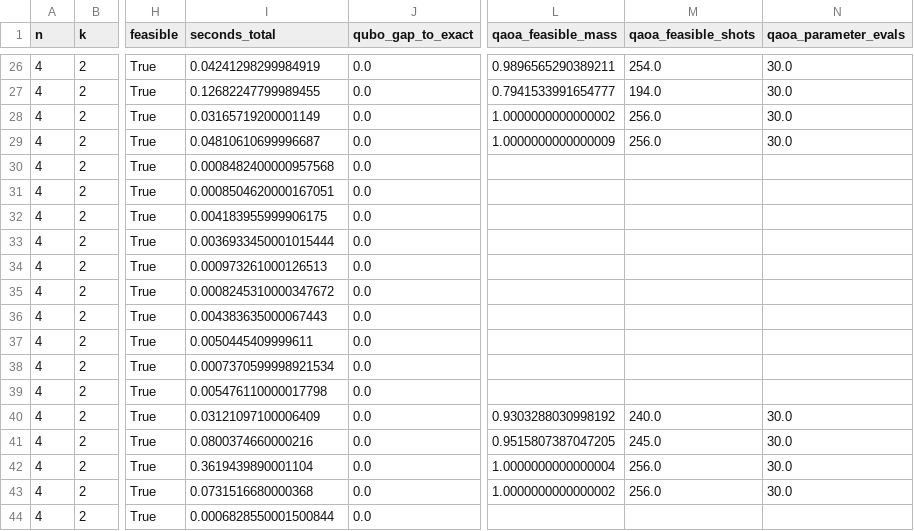
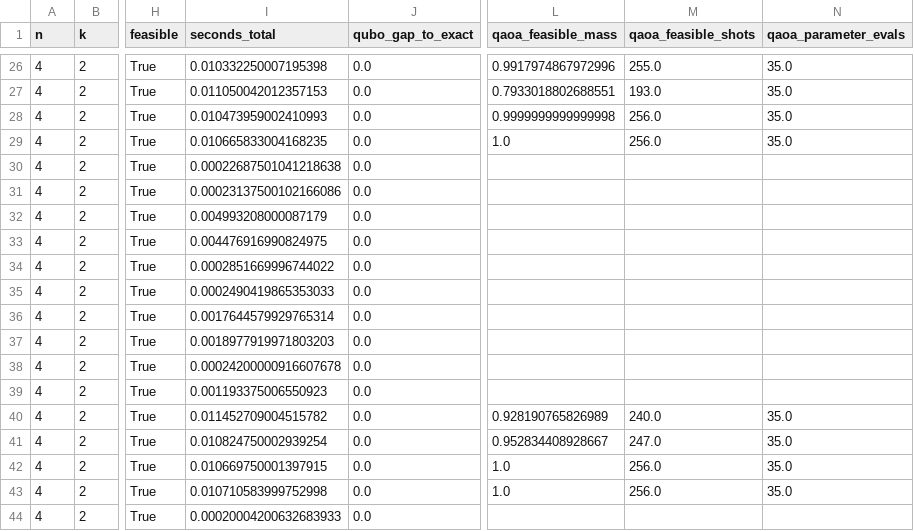
Before and after one commit to udsy19/Qollab-Hackathon, a CSV file: impact/outputs/demo/solver_benchmark_trials.csv, drawn as a sheet; only a part is shown, gaps mark what is left out; the diff covers the shown part only; the diff names each change by its address in the sheet, - before the commit and + after, or states it on an @@ line.

```diff
--- a/impact/outputs/demo/solver_benchmark_trials.csv
+++ b/impact/outputs/demo/solver_benchmark_trials.csv
-I26 (seconds_total): 0.04241298299984919
+I26 (seconds_total): 0.010332250007195398
-L26 (qaoa_feasible_mass): 0.9896565290389211
+L26 (qaoa_feasible_mass): 0.9917974867972996
-M26 (qaoa_feasible_shots): 254.0
+M26 (qaoa_feasible_shots): 255.0
-N26:N29 (qaoa_parameter_evals): 30.0
+N26:N29 (qaoa_parameter_evals): 35.0
-I27 (seconds_total): 0.12682247799989455
+I27 (seconds_total): 0.011050042012357153
-L27 (qaoa_feasible_mass): 0.7941533991654777
+L27 (qaoa_feasible_mass): 0.7933018802688551
-M27 (qaoa_feasible_shots): 194.0
+M27 (qaoa_feasible_shots): 193.0
-I28 (seconds_total): 0.03165719200001149
+I28 (seconds_total): 0.010473959002410993
-L28 (qaoa_feasible_mass): 1.0000000000000002
+L28 (qaoa_feasible_mass): 0.9999999999999998
-I29 (seconds_total): 0.04810610699996687
+I29 (seconds_total): 0.010665833004168235
-L29 (qaoa_feasible_mass): 1.0000000000000009
+L29 (qaoa_feasible_mass): 1.0
-I30 (seconds_total): 0.0008482400000957568
+I30 (seconds_total): 0.00022687501041218638
-I31 (seconds_total): 0.0008504620000167051
+I31 (seconds_total): 0.00023137500102166086
-I32 (seconds_total): 0.004183955999906175
+I32 (seconds_total): 0.004993208000087179
-I33 (seconds_total): 0.0036933450001015444
+I33 (seconds_total): 0.004476916990824975
-I34 (seconds_total): 0.000973261000126513
+I34 (seconds_total): 0.0002851669996744022
-I35 (seconds_total): 0.0008245310000347672
+I35 (seconds_total): 0.0002490419865353033
-I36 (seconds_total): 0.004383635000067443
+I36 (seconds_total): 0.0017644579929765314
-I37 (seconds_total): 0.0050445409999611
+I37 (seconds_total): 0.0018977919971803203
-I38 (seconds_total): 0.0007370599998921534
+I38 (seconds_total): 0.00024200000916607678
-I39 (seconds_total): 0.005476110000017798
+I39 (seconds_total): 0.001193375006550923
-I40 (seconds_total): 0.03121097100006409
+I40 (seconds_total): 0.011452709004515782
-L40 (qaoa_feasible_mass): 0.9303288030998192
+L40 (qaoa_feasible_mass): 0.928190765826989
-N40:N43 (qaoa_parameter_evals): 30.0
+N40:N43 (qaoa_parameter_evals): 35.0
-I41 (seconds_total): 0.0800374660000216
+I41 (seconds_total): 0.010824750002939254
-L41 (qaoa_feasible_mass): 0.9515807387047205
+L41 (qaoa_feasible_mass): 0.952834408928667
-M41 (qaoa_feasible_shots): 245.0
+M41 (qaoa_feasible_shots): 247.0
-I42 (seconds_total): 0.3619439890001104
+I42 (seconds_total): 0.010669750001397915
-L42 (qaoa_feasible_mass): 1.0000000000000004
+L42 (qaoa_feasible_mass): 1.0
-I43 (seconds_total): 0.0731516680000368
+I43 (seconds_total): 0.010710583999752998
-L43 (qaoa_feasible_mass): 1.0000000000000002
+L43 (qaoa_feasible_mass): 1.0
-I44 (seconds_total): 0.0006828550001500844
+I44 (seconds_total): 0.00020004200632683933
```
Also changed, not shown: 154 edited cells elsewhere in this file, impact/outputs/demo/bar_equity.csv, impact/outputs/demo/cost_stress_grid.csv, 21 other files.
